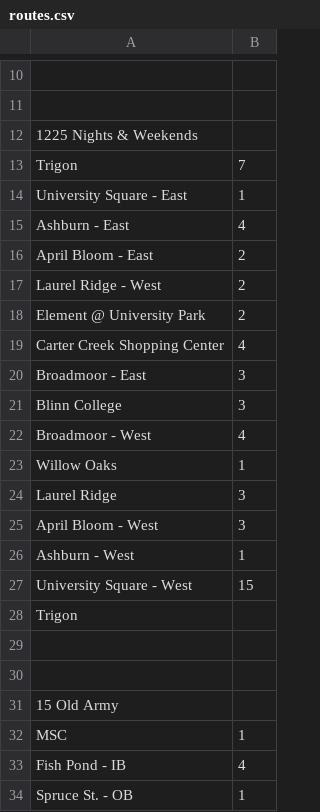
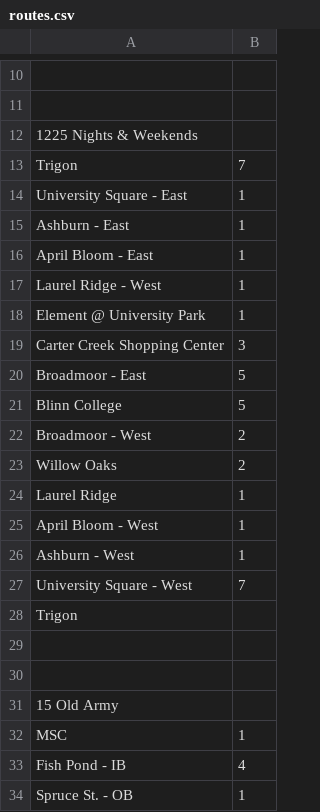
Before and after one commit to danabreo/aggiemaps, a CSV file: routes.csv, drawn as a sheet; only a part is shown, gaps mark what is left out.

Commit message:
Update routes.csv

```diff
--- a/routes.csv
+++ b/routes.csv
@@ -14,15 +14,15 @@ Trigon,7
 University Square - East,1
-Ashburn - East,4
-April Bloom - East,2
-Laurel Ridge - West,2
-Element @ University Park,2
-Carter Creek Shopping Center,4
-Broadmoor - East,3
-Blinn College,3
-Broadmoor - West,4
-Willow Oaks,1
-Laurel Ridge,3
-April Bloom - West,3
+Ashburn - East,1
+April Bloom - East,1
+Laurel Ridge - West,1
+Element @ University Park,1
+Carter Creek Shopping Center,3
+Broadmoor - East,5
+Blinn College,5
+Broadmoor - West,2
+Willow Oaks,2
+Laurel Ridge,1
+April Bloom - West,1
 Ashburn - West,1
-University Square - West,15
+University Square - West,7
 Trigon,
```
